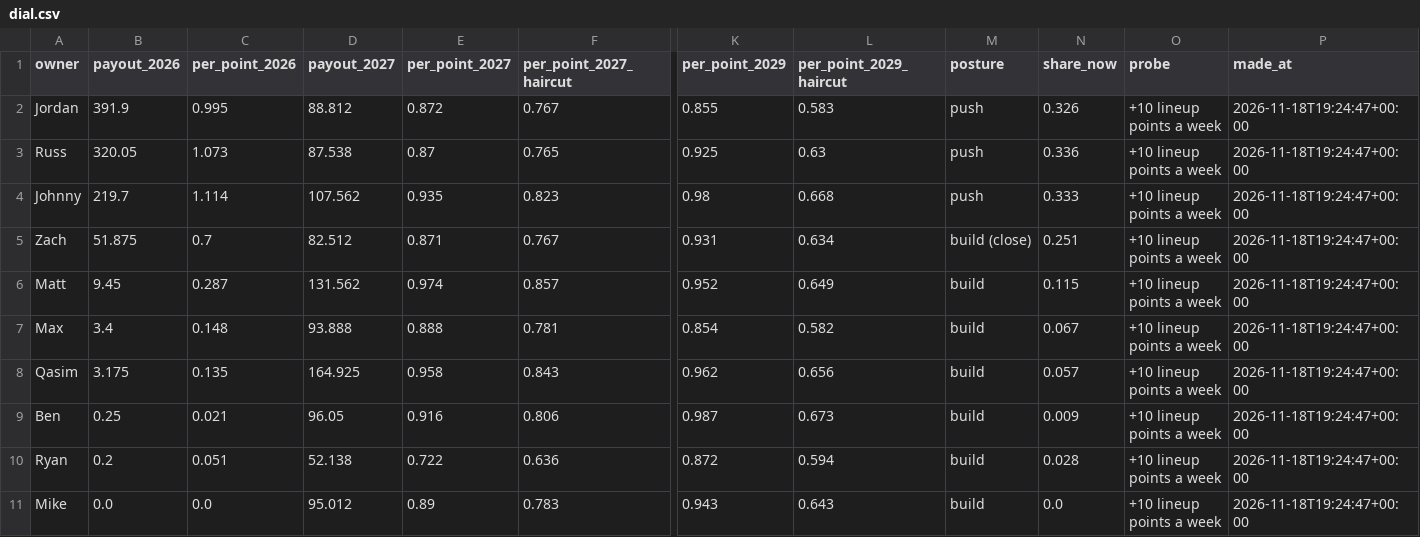
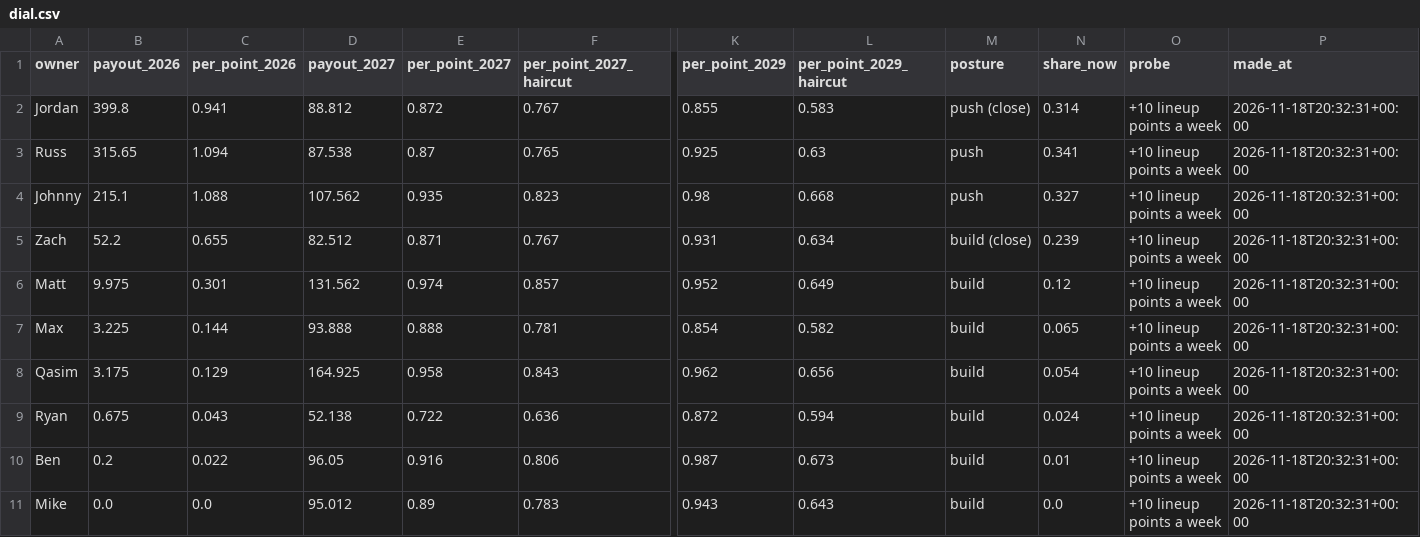
Before and after one commit to jdant19/dynasty-front-office, a CSV file: data/processed/dial.csv, drawn as a sheet; only a part is shown, gaps mark what is left out; removed rows and columns are numbered as before the commit, all else as after; rows hold the shown columns only; the diff names each change by its address in the sheet, - before the commit and + after, or states it on an @@ line.

```diff
--- a/data/processed/dial.csv
+++ b/data/processed/dial.csv
-B2 (payout_2026): 391.9
+B2 (payout_2026): 399.8
-C2 (per_point_2026): 0.995
+C2 (per_point_2026): 0.941
-M2 (posture): push
+M2 (posture): push (close)
-N2 (share_now): 0.326
+N2 (share_now): 0.314
-P2:P8 (made_at): 2026-11-18T19:24:47+00:00
+P2:P8 (made_at): 2026-11-18T20:32:31+00:00
-B3 (payout_2026): 320.05
+B3 (payout_2026): 315.65
-C3 (per_point_2026): 1.073
+C3 (per_point_2026): 1.094
-N3 (share_now): 0.336
+N3 (share_now): 0.341
-B4 (payout_2026): 219.7
+B4 (payout_2026): 215.1
-C4 (per_point_2026): 1.114
+C4 (per_point_2026): 1.088
-N4 (share_now): 0.333
+N4 (share_now): 0.327
-B5 (payout_2026): 51.875
+B5 (payout_2026): 52.2
-C5 (per_point_2026): 0.7
+C5 (per_point_2026): 0.655
-N5 (share_now): 0.251
+N5 (share_now): 0.239
-B6 (payout_2026): 9.45
+B6 (payout_2026): 9.975
-C6 (per_point_2026): 0.287
+C6 (per_point_2026): 0.301
-N6 (share_now): 0.115
+N6 (share_now): 0.12
-B7 (payout_2026): 3.4
+B7 (payout_2026): 3.225
-C7 (per_point_2026): 0.148
+C7 (per_point_2026): 0.144
-N7 (share_now): 0.067
+N7 (share_now): 0.065
-C8 (per_point_2026): 0.135
+C8 (per_point_2026): 0.129
-N8 (share_now): 0.057
+N8 (share_now): 0.054
-row 9: Ben | 0.25 | 0.021 | 96.05 | 0.916 | 0.806 | 0.987 | 0.673 | build | 0.009 | +10 lineup points a week | 2026-11-18T19:24:47+00:00
-B9 (payout_2026): 0.2
+B9 (payout_2026): 0.675
-C9 (per_point_2026): 0.051
+C9 (per_point_2026): 0.043
-N9 (share_now): 0.028
+N9 (share_now): 0.024
-P9 (made_at): 2026-11-18T19:24:47+00:00
+P9 (made_at): 2026-11-18T20:32:31+00:00
+row 10: Ben | 0.2 | 0.022 | 96.05 | 0.916 | 0.806 | 0.987 | 0.673 | build | 0.01 | +10 lineup points a week | 2026-11-18T20:32:31+00:00
-P11 (made_at): 2026-11-18T19:24:47+00:00
+P11 (made_at): 2026-11-18T20:32:31+00:00
```
Also changed, not shown: data/journal/recommendations.csv, data/processed/decide_trade_search.csv, 20 other files.
